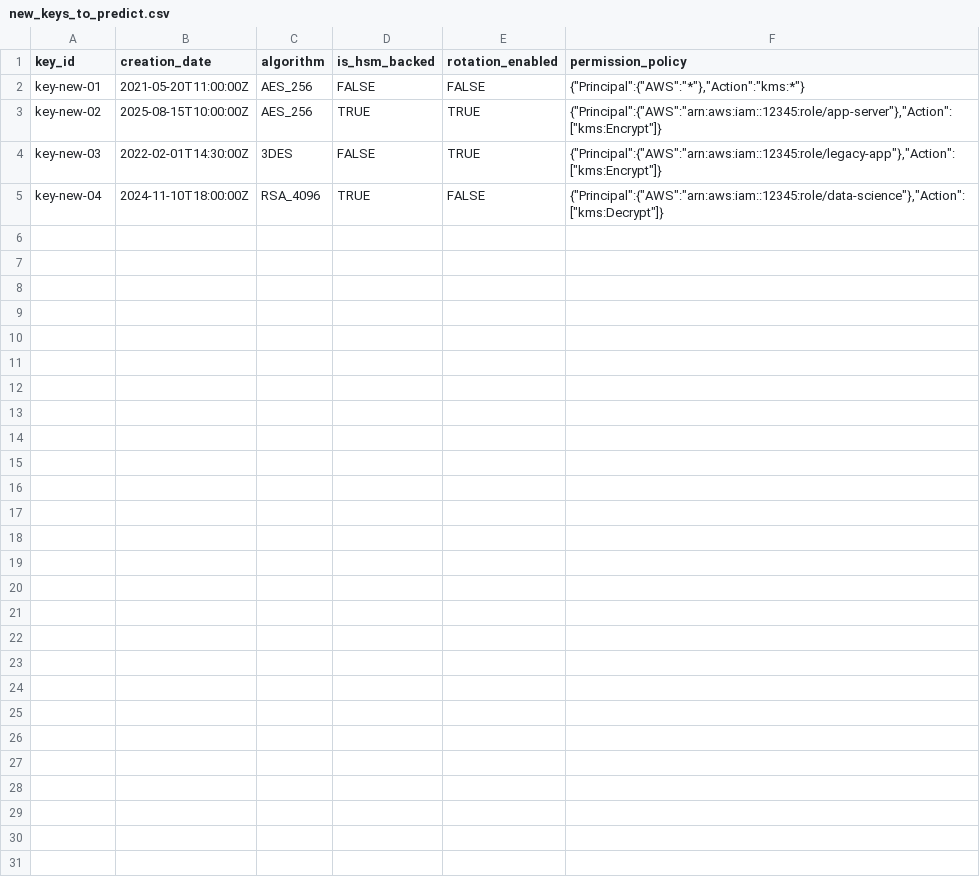
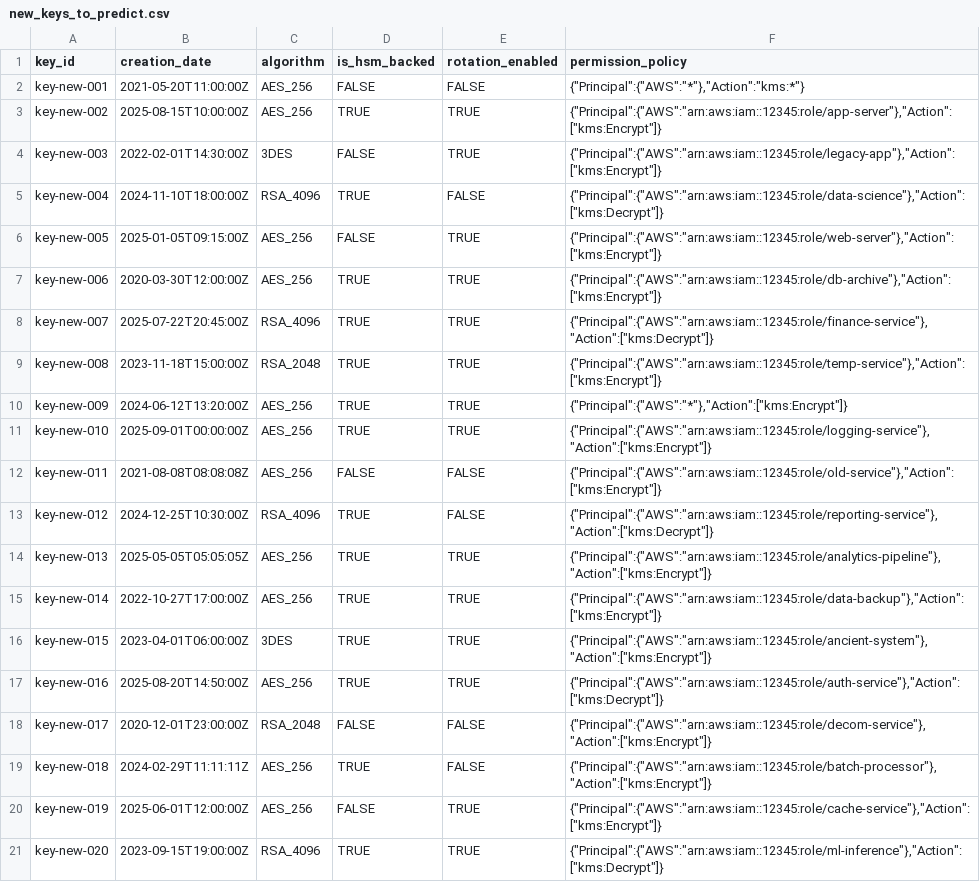
Before and after one commit to ANANTHAKRISHNAN961/Key-Compromise-Risk-Prediction, a CSV file: data/new_keys_to_predict.csv, drawn as a sheet.

```diff
--- a/data/new_keys_to_predict.csv
+++ b/data/new_keys_to_predict.csv
@@ -1,5 +1,21 @@
 key_id,creation_date,algorithm,is_hsm_backed,rotation_enabled,permission_policy
-key-new-01,2021-05-20T11:00:00Z,AES_256,FALSE,FALSE,"{""Principal"":{""AWS"":""*""},""Action"":""kms:*""}"
-key-new-02,2025-08-15T10:00:00Z,AES_256,TRUE,TRUE,"{""Principal"":{""AWS"":""arn:aws:iam::12345:role/app-server""},""Action"":[""kms:Encrypt""]}"
-key-new-03,2022-02-01T14:30:00Z,3DES,FALSE,TRUE,"{""Principal"":{""AWS"":""arn:aws:iam::12345:role/legacy-app""},""Action"":[""kms:Encrypt""]}"
-key-new-04,2024-11-10T18:00:00Z,RSA_4096,TRUE,FALSE,"{""Principal"":{""AWS"":""arn:aws:iam::12345:role/data-science""},""Action"":[""kms:Decrypt""]}"
+key-new-001,2021-05-20T11:00:00Z,AES_256,FALSE,FALSE,"{""Principal"":{""AWS"":""*""},""Action"":""kms:*""}"
+key-new-002,2025-08-15T10:00:00Z,AES_256,TRUE,TRUE,"{""Principal"":{""AWS"":""arn:aws:iam::12345:role/app-server""},""Action"":[""kms:Encrypt""]}"
+key-new-003,2022-02-01T14:30:00Z,3DES,FALSE,TRUE,"{""Principal"":{""AWS"":""arn:aws:iam::12345:role/legacy-app""},""Action"":[""kms:Encrypt""]}"
+key-new-004,2024-11-10T18:00:00Z,RSA_4096,TRUE,FALSE,"{""Principal"":{""AWS"":""arn:aws:iam::12345:role/data-science""},""Action"":[""kms:Decrypt""]}"
+key-new-005,2025-01-05T09:15:00Z,AES_256,FALSE,TRUE,"{""Principal"":{""AWS"":""arn:aws:iam::12345:role/web-server""},""Action"":[""kms:Encrypt""]}"
+key-new-006,2020-03-30T12:00:00Z,AES_256,TRUE,TRUE,"{""Principal"":{""AWS"":""arn:aws:iam::12345:role/db-archive""},""Action"":[""kms:Encrypt""]}"
+key-new-007,2025-07-22T20:45:00Z,RSA_4096,TRUE,TRUE,"{""Principal"":{""AWS"":""arn:aws:iam::12345:role/finance-service""},""Action"":[""kms:Decrypt""]}"
+key-new-008,2023-11-18T15:00:00Z,RSA_2048,TRUE,TRUE,"{""Principal"":{""AWS"":""arn:aws:iam::12345:role/temp-service""},""Action"":[""kms:Encrypt""]}"
+key-new-009,2024-06-12T13:20:00Z,AES_256,TRUE,TRUE,"{""Principal"":{""AWS"":""*""},""Action"":[""kms:Encrypt""]}"
+key-new-010,2025-09-01T00:00:00Z,AES_256,TRUE,TRUE,"{""Principal"":{""AWS"":""arn:aws:iam::12345:role/logging-service""},""Action"":[""kms:Encrypt""]}"
+key-new-011,2021-08-08T08:08:08Z,AES_256,FALSE,FALSE,"{""Principal"":{""AWS"":""arn:aws:iam::12345:role/old-service""},""Action"":[""kms:Encrypt""]}"
+key-new-012,2024-12-25T10:30:00Z,RSA_4096,TRUE,FALSE,"{""Principal"":{""AWS"":""arn:aws:iam::12345:role/reporting-service""},""Action"":[""kms:Decrypt""]}"
+key-new-013,2025-05-05T05:05:05Z,AES_256,TRUE,TRUE,"{""Principal"":{""AWS"":""arn:aws:iam::12345:role/analytics-pipeline""},""Action"":[""kms:Encrypt""]}"
+key-new-014,2022-10-27T17:00:00Z,AES_256,TRUE,TRUE,"{""Principal"":{""AWS"":""arn:aws:iam::12345:role/data-backup""},""Action"":[""kms:Encrypt""]}"
+key-new-015,2023-04-01T06:00:00Z,3DES,TRUE,TRUE,"{""Principal"":{""AWS"":""arn:aws:iam::12345:role/ancient-system""},""Action"":[""kms:Encrypt""]}"
+key-new-016,2025-08-20T14:50:00Z,AES_256,TRUE,TRUE,"{""Principal"":{""AWS"":""arn:aws:iam::12345:role/auth-service""},""Action"":[""kms:Decrypt""]}"
+key-new-017,2020-12-01T23:00:00Z,RSA_2048,FALSE,FALSE,"{""Principal"":{""AWS"":""arn:aws:iam::12345:role/decom-service""},""Action"":[""kms:Encrypt""]}"
+key-new-018,2024-02-29T11:11:11Z,AES_256,TRUE,FALSE,"{""Principal"":{""AWS"":""arn:aws:iam::12345:role/batch-processor""},""Action"":[""kms:Encrypt""]}"
+key-new-019,2025-06-01T12:00:00Z,AES_256,FALSE,TRUE,"{""Principal"":{""AWS"":""arn:aws:iam::12345:role/cache-service""},""Action"":[""kms:Encrypt""]}"
+key-new-020,2023-09-15T19:00:00Z,RSA_4096,TRUE,TRUE,"{""Principal"":{""AWS"":""arn:aws:iam::12345:role/ml-inference""},""Action"":[""kms:Decrypt""]}"
```
Also changed, not shown: 10 other files.
